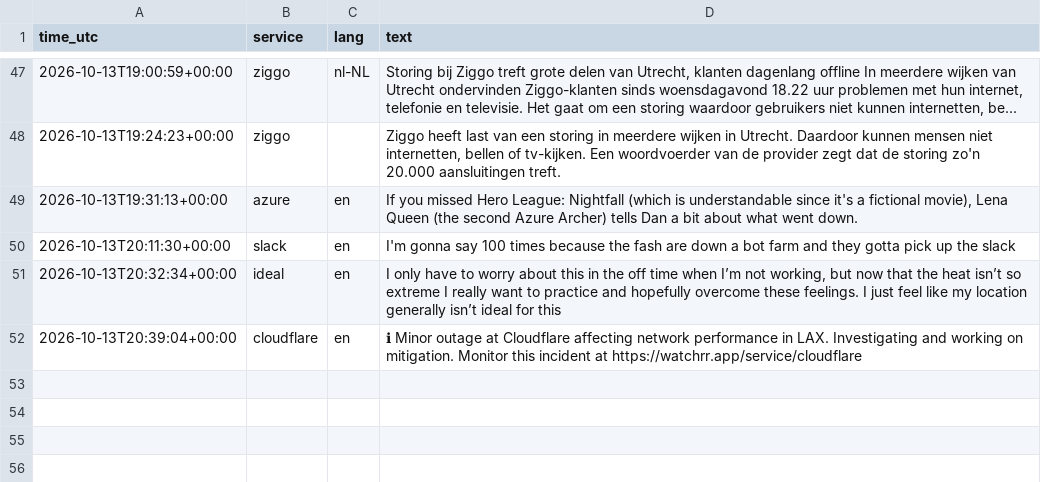
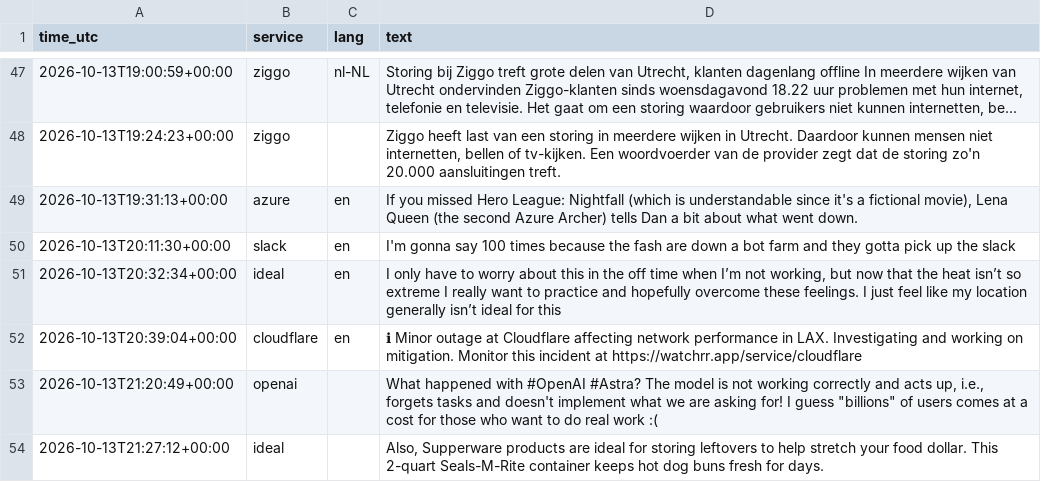
Before and after one commit to 8Y12N/ai4g-portfolio-Yazan_Nemo, a CSV file: Term 1/Week 6/hackathon/data/posts.csv, drawn as a sheet; only a part is shown, gaps mark what is left out; the diff names each change by its address in the sheet, - before the commit and + after, or states it on an @@ line.

```diff
--- a/Term 1/Week 6/hackathon/data/posts.csv
+++ b/Term 1/Week 6/hackathon/data/posts.csv
+row 53: 2026-10-13T21:20:49+00:00 | openai |  | What happened with #OpenAI #Astra? The model is not working correctly and acts up, i.e., forgets tasks and doesn't implement what we are asking for! I guess "billions" of users comes at a cost for those who want to do real work :(
+row 54: 2026-10-13T21:27:12+00:00 | ideal |  | Also, Supperware products are ideal for storing leftovers to help stretch your food dollar. This 2-quart Seals-M-Rite container keeps hot dog buns fresh for days.
```
Also changed, not shown: Term 1/Week 6/hackathon/data/sentiment.csv, 1 other file.
